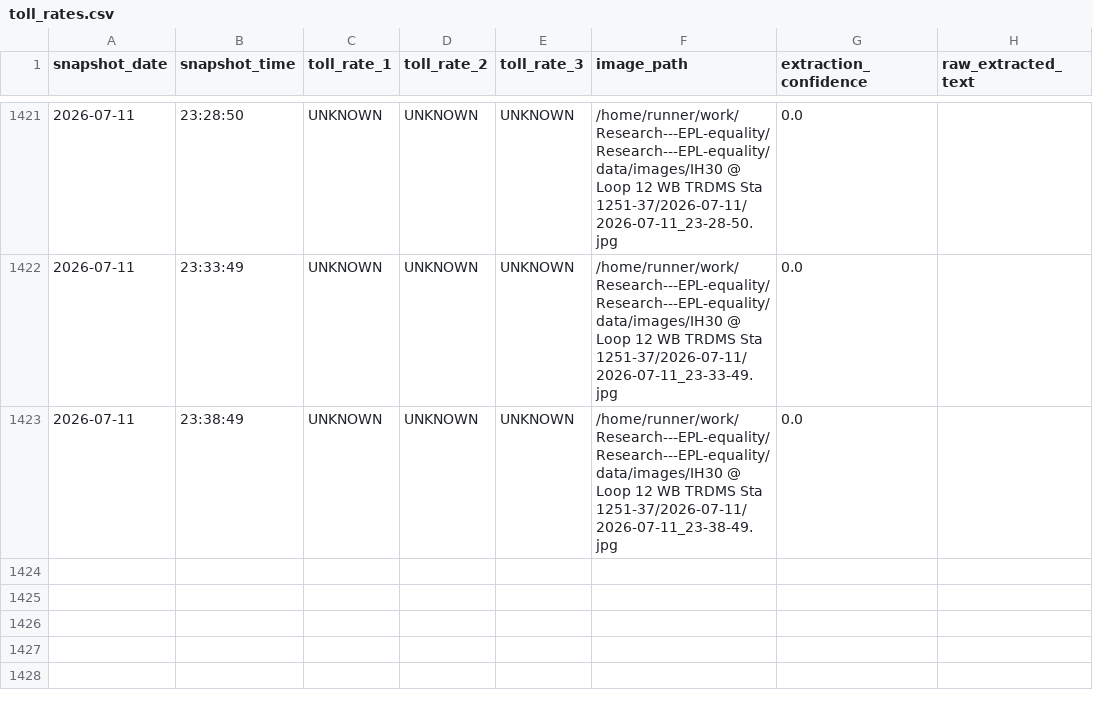
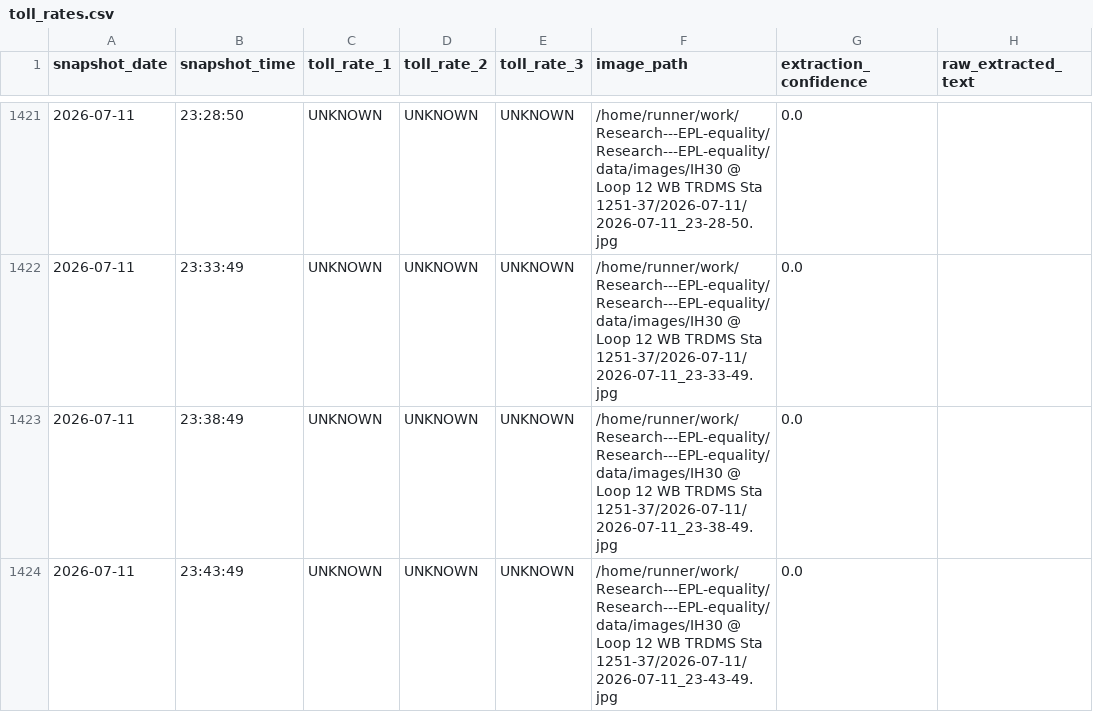
Before and after one commit to aifornsb/Research---EPL-equality, a CSV file: data/toll_rates.csv, drawn as a sheet; only a part is shown, gaps mark what is left out.

```diff
--- a/data/toll_rates.csv
+++ b/data/toll_rates.csv
@@ -1425 +1425,2 @@ snapshot_date,snapshot_time,toll_rate_1,toll_rate_2,toll_rate_3,image_path,extra
 2026-07-11,23:38:49,UNKNOWN,UNKNOWN,UNKNOWN,/home/runner/work/Research---EPL-equality/Research---EPL-equality/data/images/IH30 @ Loop 12 WB TRDMS Sta 1251-37/2026-07-11/2026-07-11_23-38-49.jpg,0.0,
+2026-07-11,23:43:49,UNKNOWN,UNKNOWN,UNKNOWN,/home/runner/work/Research---EPL-equality/Research---EPL-equality/data/images/IH30 @ Loop 12 WB TRDMS Sta 1251-37/2026-07-11/2026-07-11_23-43-49.jpg,0.0,
```
Also changed, not shown: 5 other files.
